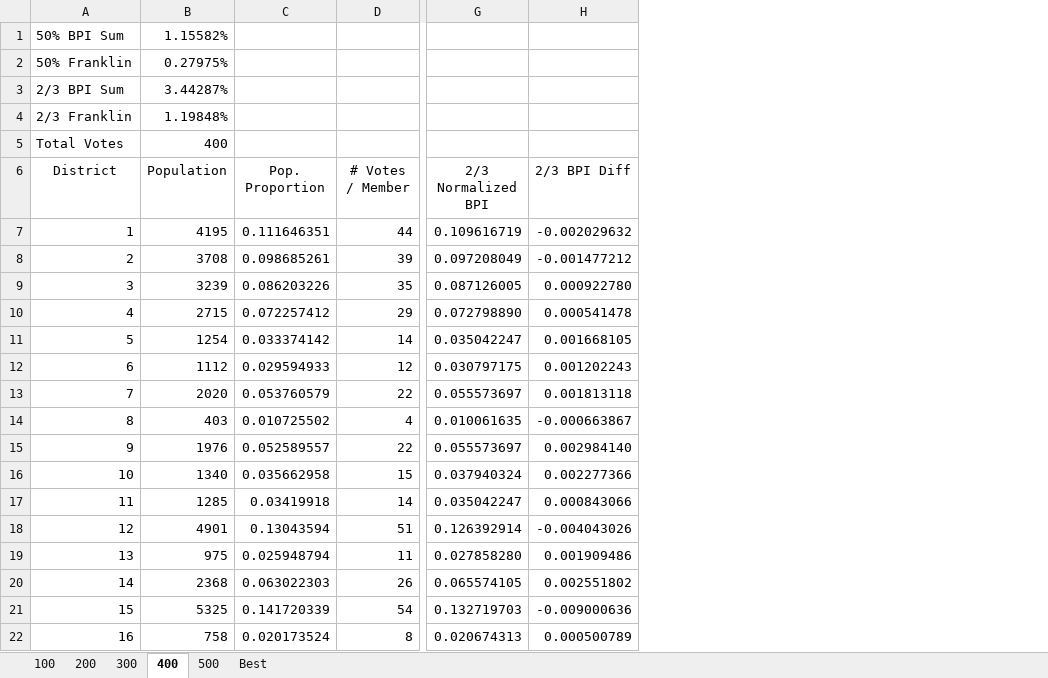
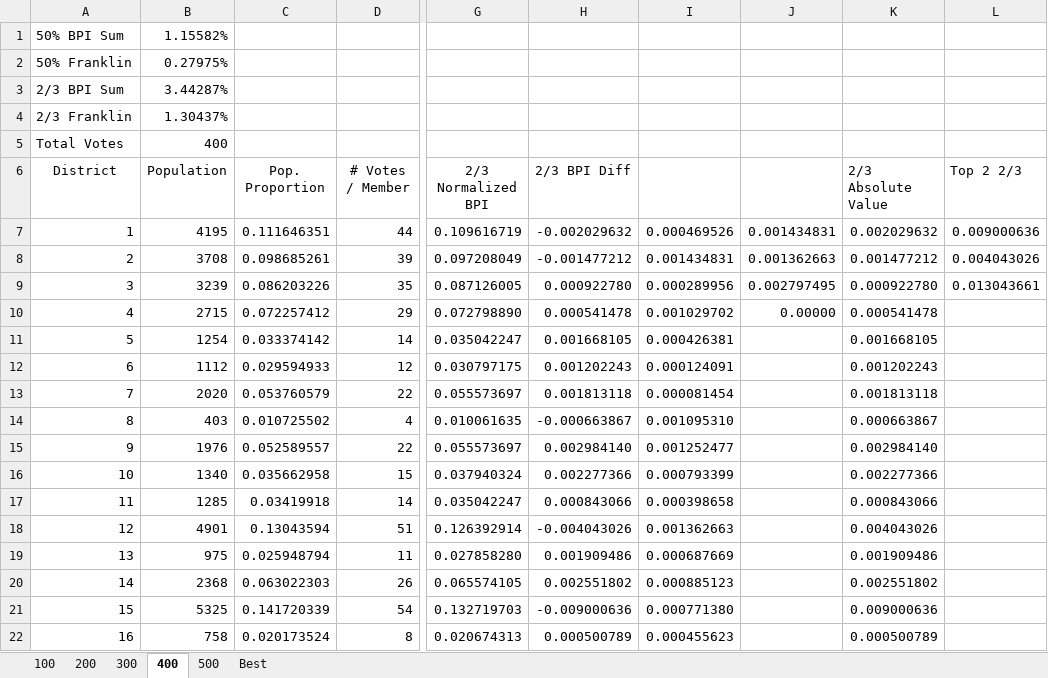
Before and after one commit to ItBeCharlie/Banzhaf, an Excel workbook: python/csvs/WyomingCountyData.xlsx, sheet 400, drawn as a sheet; only a part is shown, gaps mark what is left out; values as stored, in another font and other column widths than the file's, no borders; the diff names each change by its address in the sheet, - before the commit and + after, or states it on an @@ line.

```diff
--- a/python/csvs/WyomingCountyData.xlsx (sheet 400)
+++ b/python/csvs/WyomingCountyData.xlsx (sheet 400)
+column I, rows 7-22: 0.000469526 | 0.001434831 | 0.000289956 | 0.001029702 | 0.000426381 | 0.000124091 | 0.000081454 | 0.001095310 | 0.001252477 | 0.000793399 | 0.000398658 | 0.001362663 | 0.000687669 | 0.000885123 | 0.000771380 | 0.000455623
+column J, rows 7-10: 0.001434831 | 0.001362663 | 0.002797495 | 0.00000
+column K (2/3 Absolute Value), rows 7-22: 0.002029632 | 0.001477212 | 0.000922780 | 0.000541478 | 0.001668105 | 0.001202243 | 0.001813118 | 0.000663867 | 0.002984140 | 0.002277366 | 0.000843066 | 0.004043026 | 0.001909486 | 0.002551802 | 0.009000636 | 0.000500789
+column L (Top 2 2/3), rows 7-9: 0.009000636 | 0.004043026 | 0.013043661
-B4 (Population): 1.19848%
+B4 (Population): 1.30437%
```
Also changed, not shown: sheet 500, sheet 300, sheet Best, sheet 100, sheet 200, formulas that keep their value, 5 other files.
